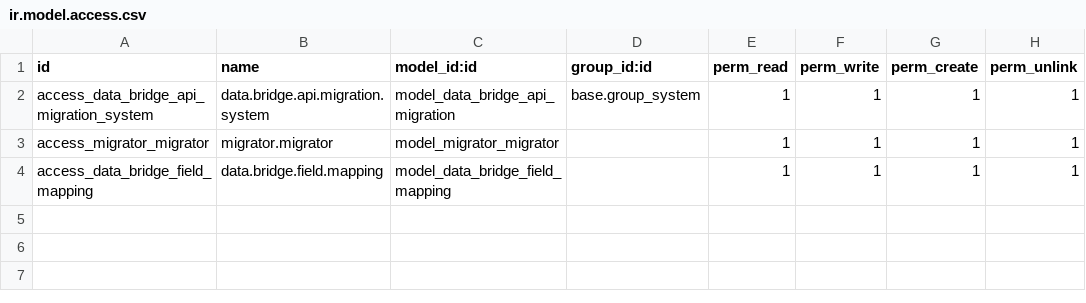
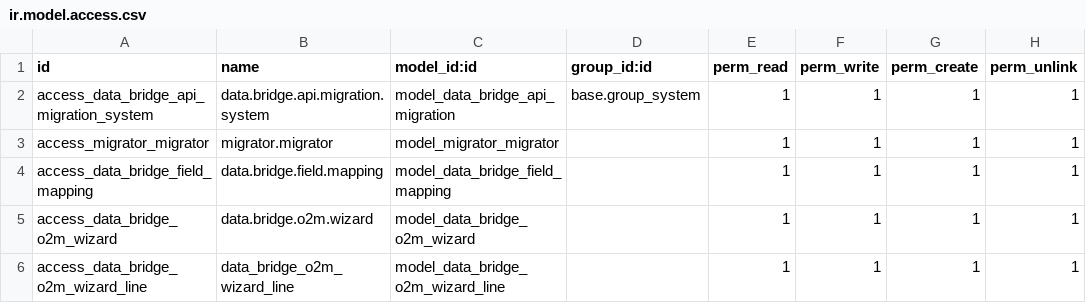
Before and after one commit to theaswin/data_bridge, a CSV file: security/ir.model.access.csv, drawn as a sheet.

```diff
--- a/security/ir.model.access.csv
+++ b/security/ir.model.access.csv
@@ -4 +4,3 @@ access_migrator_migrator,migrator.migrator,model_migrator_migrator,,1,1,1,1
 access_data_bridge_field_mapping,data.bridge.field.mapping,model_data_bridge_field_mapping,,1,1,1,1
+access_data_bridge_o2m_wizard,data.bridge.o2m.wizard,model_data_bridge_o2m_wizard,,1,1,1,1
+access_data_bridge_o2m_wizard_line,data_bridge_o2m_wizard_line,model_data_bridge_o2m_wizard_line,,1,1,1,1
```
Also changed, not shown: 7 other files.
